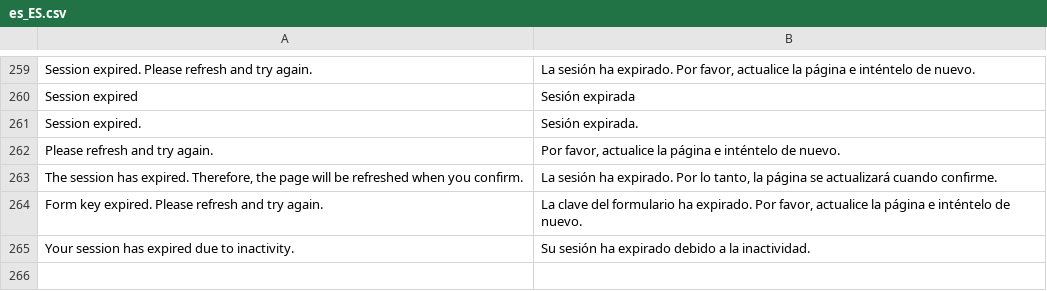
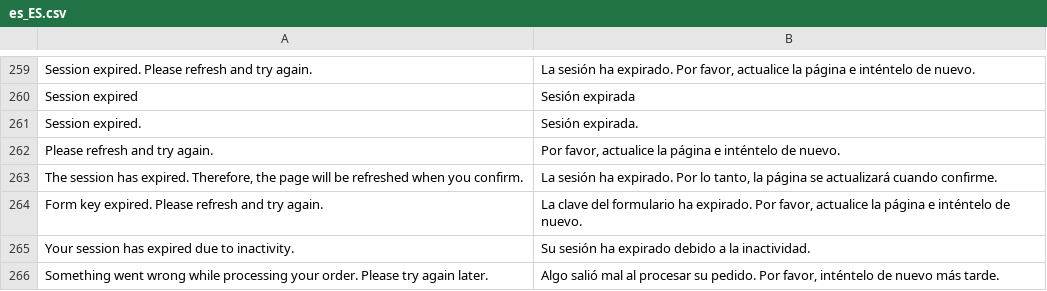
Before and after one commit to kkkonrad/hyva-fast-checkout, a CSV file: i18n/es_ES.csv, drawn as a sheet; only a part is shown, gaps mark what is left out; the diff names each change by its address in the sheet, - before the commit and + after, or states it on an @@ line.

```diff
--- a/i18n/es_ES.csv
+++ b/i18n/es_ES.csv
+row 266: Something went wrong while processing your order. Please try again later. | Algo salió mal al procesar su pedido. Por favor, inténtelo de nuevo más tarde.
```
Also changed, not shown: i18n/de_DE.csv, i18n/en_US.csv, 12 other files.
